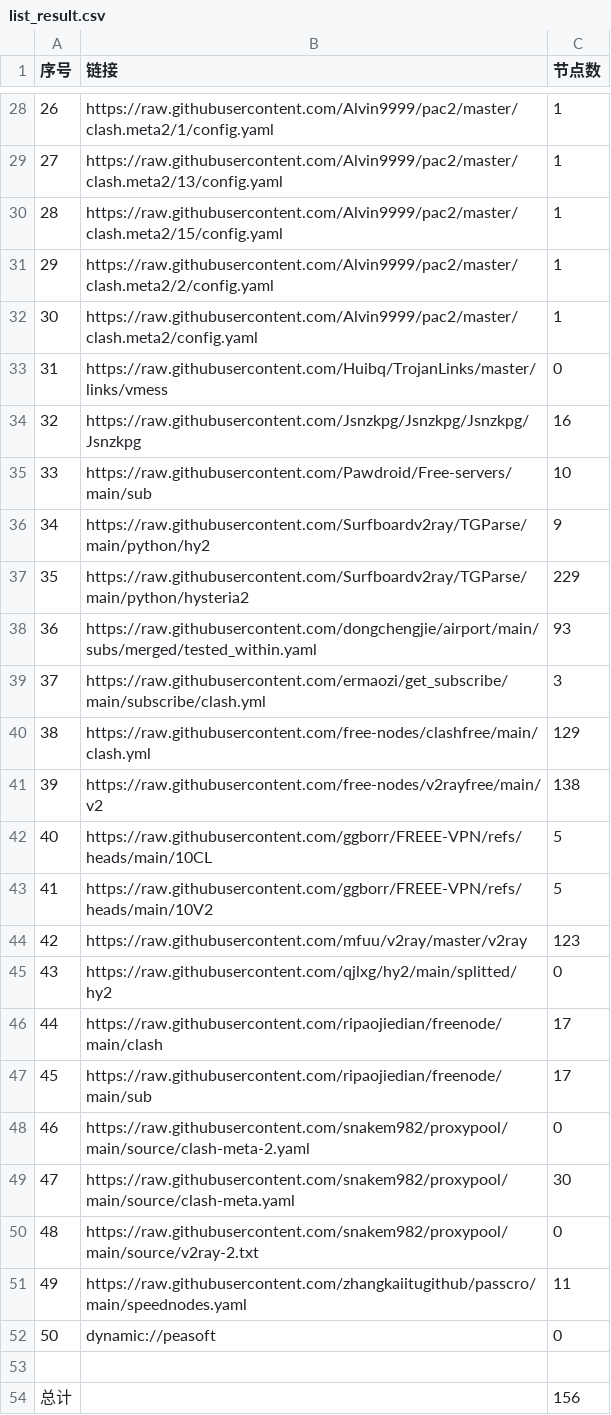
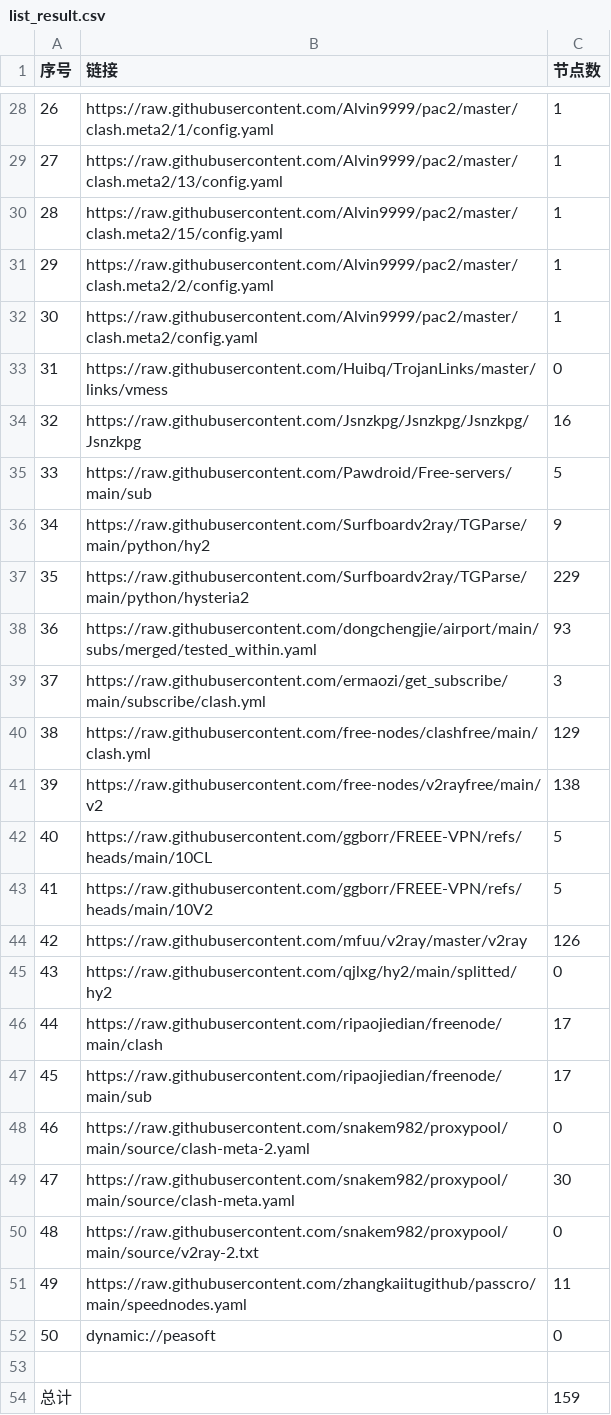
Before and after one commit to eshao731/AutoMergePublicNodes, a CSV file: list_result.csv, drawn as a sheet; only a part is shown, gaps mark what is left out.

```diff
--- a/list_result.csv
+++ b/list_result.csv
@@ -34,3 +34,3 @@
 32,https://raw.githubusercontent.com/Jsnzkpg/Jsnzkpg/Jsnzkpg/Jsnzkpg,16
-33,https://raw.githubusercontent.com/Pawdroid/Free-servers/main/sub,10
+33,https://raw.githubusercontent.com/Pawdroid/Free-servers/main/sub,5
 34,https://raw.githubusercontent.com/Surfboardv2ray/TGParse/main/python/hy2,9
@@ -43,3 +43,3 @@
 41,https://raw.githubusercontent.com/ggborr/FREEE-VPN/refs/heads/main/10V2,5
-42,https://raw.githubusercontent.com/mfuu/v2ray/master/v2ray,123
+42,https://raw.githubusercontent.com/mfuu/v2ray/master/v2ray,126
 43,https://raw.githubusercontent.com/qjlxg/hy2/main/splitted/hy2,0
@@ -53,2 +53,2 @@
 
-总计,,156
+总计,,159
```
Also changed, not shown: 15 other files.
